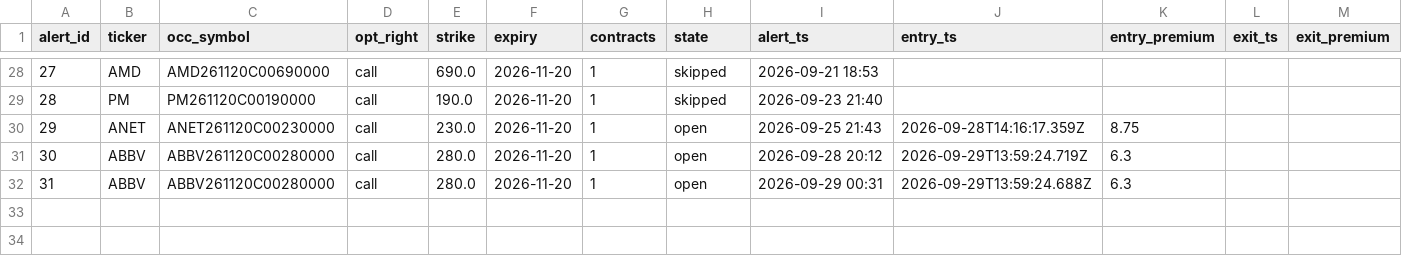
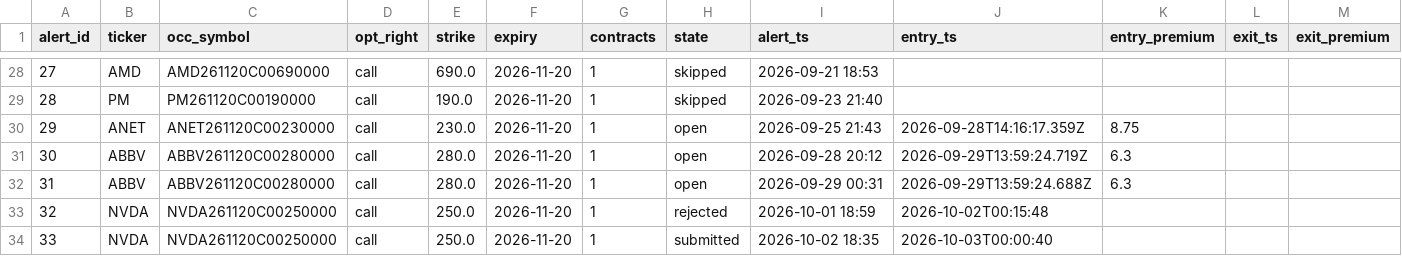
Before and after one commit to dcorbin07/valuation-tool, a CSV file: data_export/paper_track_trades.csv, drawn as a sheet; only a part is shown, gaps mark what is left out; rows hold the shown columns only; the diff names each change by its address in the sheet, - before the commit and + after, or states it on an @@ line.

```diff
--- a/data_export/paper_track_trades.csv
+++ b/data_export/paper_track_trades.csv
+row 33: 32 | NVDA | NVDA261120C00250000 | call | 250.0 | 2026-11-20 | 1 | rejected | 2026-10-01 18:59 | 2026-10-02T00:15:48
+row 34: 33 | NVDA | NVDA261120C00250000 | call | 250.0 | 2026-11-20 | 1 | submitted | 2026-10-02 18:35 | 2026-10-03T00:00:40
```
Also changed, not shown: data_export/paper_track_holdings.csv, data_export/paper_track_index.csv, 3 other files.
